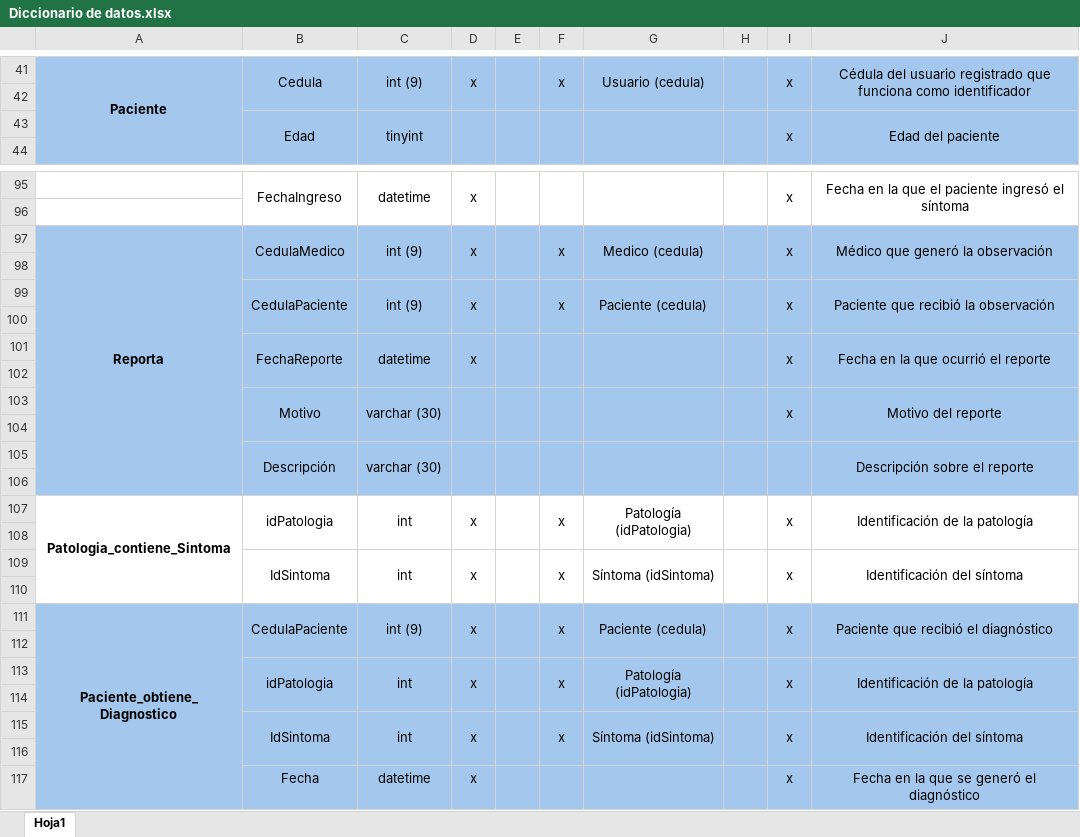
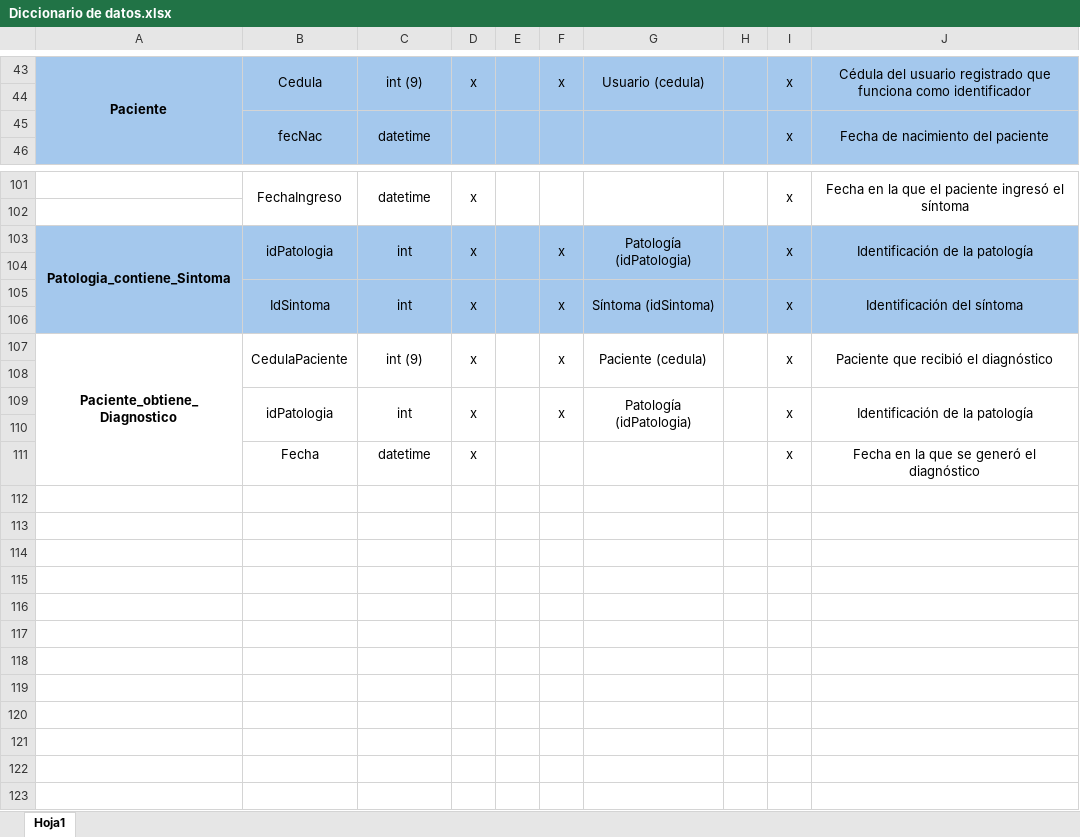
Before and after one commit to rodripereira26/ByteSoft, an Excel workbook: Documentacion/Base de Datos/Diccionario de Datos/Diccionario de datos.xlsx, sheet Hoja1, drawn as a sheet; only a part is shown, gaps mark what is left out; values as stored, in another font and other column widths than the file's, no borders; removed rows and columns are numbered as before the commit, all else as after; the diff covers the shown part only; the diff names each change by its address in the sheet, - before the commit and + after, or states it on an @@ line.

```diff
--- a/Documentacion/Base de Datos/Diccionario de Datos/Diccionario de datos.xlsx (sheet Hoja1)
+++ b/Documentacion/Base de Datos/Diccionario de Datos/Diccionario de datos.xlsx (sheet Hoja1)
-row 43:  | Edad | tinyint |  |  |  |  |  | x | Edad del paciente
+row 45:  | fecNac | datetime |  |  |  |  |  | x | Fecha de nacimiento del paciente
-row 97: Reporta | CedulaMedico | int (9) | x |  | x | Medico (cedula) |  | x | Médico que generó la observación
-row 98: (empty)
-row 99:  | CedulaPaciente | int (9) | x |  | x | Paciente (cedula) |  | x | Paciente que recibió la observación
-row 100: (empty)
-row 101:  | FechaReporte | datetime | x |  |  |  |  | x | Fecha en la que ocurrió el reporte
-row 102: (empty)
-row 103:  | Motivo | varchar (30) |  |  |  |  |  | x | Motivo del reporte
-row 104: (empty)
-row 105:  | Descripción | varchar (30) |  |  |  |  |  |  | Descripción sobre el reporte
-row 106: (empty)
-A103:J106 fill: none
+A103:J106 fill: #A4C8ED
-A107:J109 fill: #A4C8ED
+A107:J109 fill: none
-B113:B114 merged
+B109:B110 merged
-C113:C114 merged
+C109:C110 merged
-D113:D114 merged
+D109:D110 merged
-E113:E114 merged
+E109:E110 merged
-F113:F114 merged
+F109:F110 merged
-G113:G114 merged
+G109:G110 merged
-H113:H114 merged
+H109:H110 merged
-I113:I114 merged
+I109:I110 merged
-J113:J114 merged
+J109:J110 merged
-row 114: (empty)
-row 115:  | IdSintoma | int | x |  | x | Síntoma (idSintoma) |  | x | Identificación del síntoma
-A110:J111 fill: #A4C8ED
+A110:J111 fill: none
```
Also changed, not shown: 6 added rows, 1 edited cell and merged cells elsewhere in this sheet, Documentacion/Proyecto/Tabla de Actividades/Tabla de actividades.xlsx, 22 other files.
